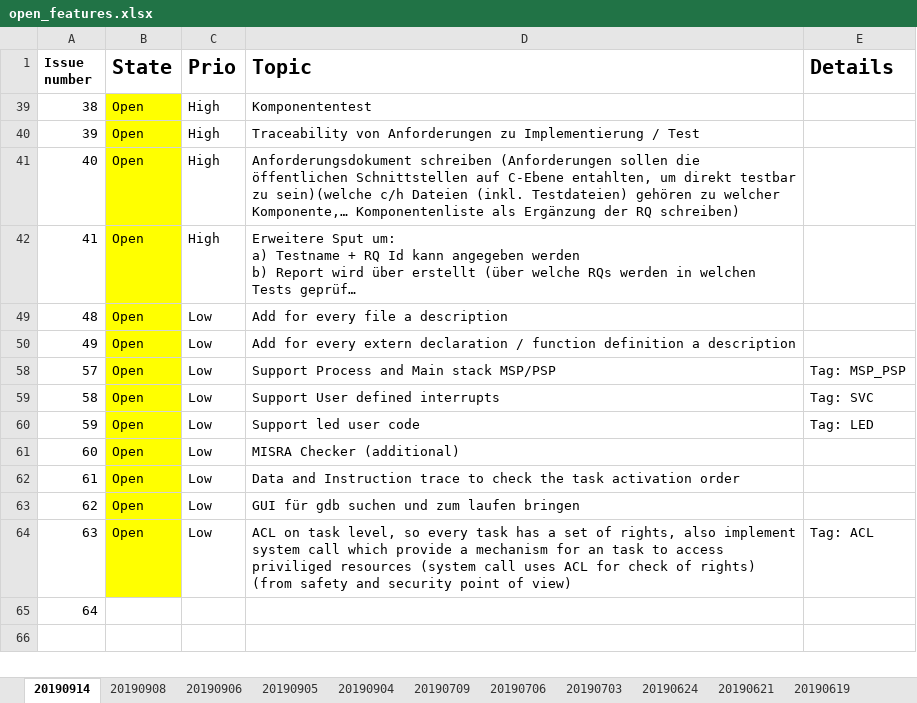
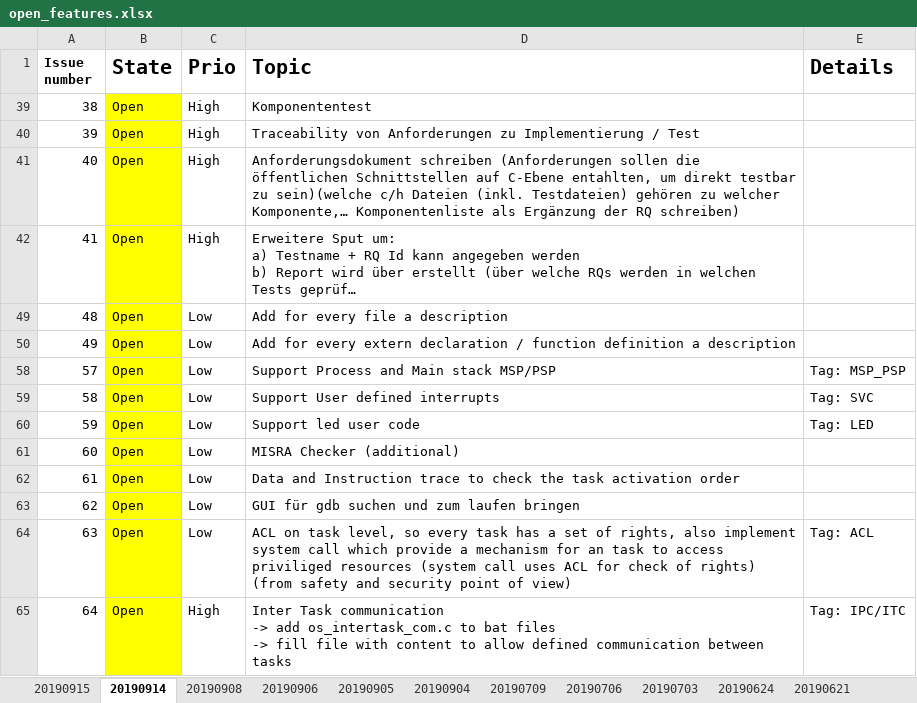
Before and after one commit to Volker85/OS, an Excel workbook: input/pm/open_features.xlsx, sheet 20190914, drawn as a sheet; long unchanged cells end in …; values as stored, in another font and other column widths than the file's, no borders; conditional formats not drawn; ↵ is a line break in a cell; the diff names each change by its address in the sheet, - before the commit and + after, or states it on an @@ line.

Commit message:
first work for "Inter task communication", "main stack <-> process stack"

```diff
--- a/input/pm/open_features.xlsx (sheet 20190914)
+++ b/input/pm/open_features.xlsx (sheet 20190914)
+sheet tab: 20190915
-B65 (State): (empty)
+B65 (State): Open
-B65 fill: none
+B65 fill: #FFFF00
-C65 (Prio): (empty)
+C65 (Prio): High
-D65 (Topic): (empty)
+D65 (Topic): Inter Task communication ↵ -> add os_intertask_com.c to bat files ↵ -> fill file with content to allow defined communication between tasks
-E65 (Details): (empty)
+E65 (Details): Tag: IPC/ITC
```
Also changed, not shown: 17 other files.
